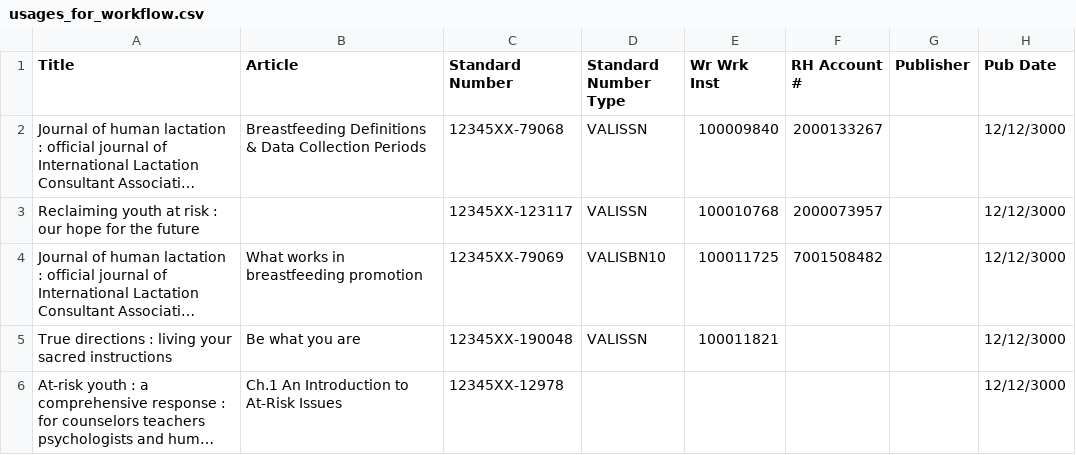
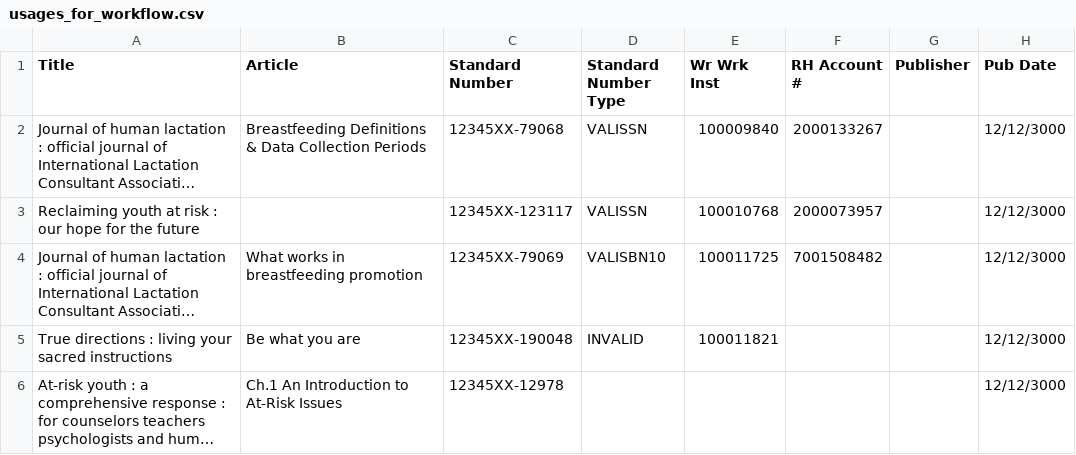
Before and after one commit to Dzmitry-Basiachenka/dist-foreign-aliakh, a CSV file: dist-foreign-service/src/testInteg/resources/com/copyright/rup/dist/foreign/service/impl/usage/usages_for_workflow.csv, drawn as a sheet; only a part is shown; long unchanged cells end in …; the diff names each change by its address in the sheet, - before the commit and + after, or states it on an @@ line.

Commit message:
B-51254 FDA: Enhance FAS Batch reimport logic: populate standard number and work title if empty during PI matching

```diff
--- a/dist-foreign-service/src/testInteg/resources/com/copyright/rup/dist/foreign/service/impl/usage/usages_for_workflow.csv
+++ b/dist-foreign-service/src/testInteg/resources/com/copyright/rup/dist/foreign/service/impl/usage/usages_for_workflow.csv
-D5 (Standard Number Type): VALISSN
+D5 (Standard Number Type): INVALID
```
Also changed, not shown: 13 other files.
